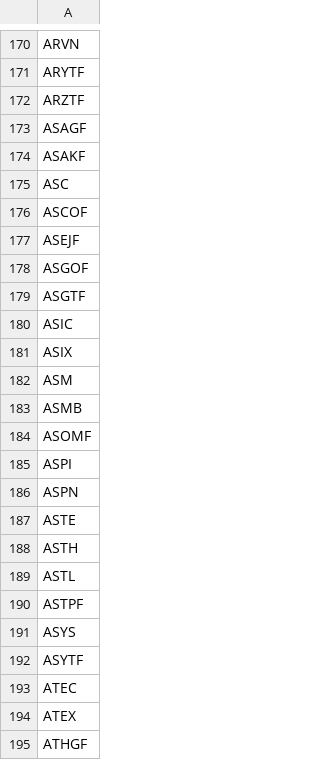
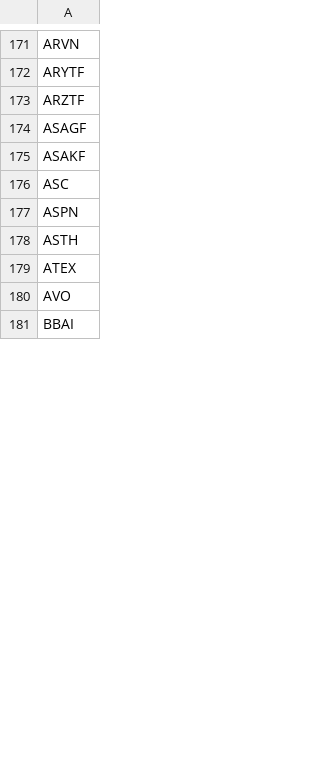
Before and after one commit to JuanFigueroaDS/smallcaps, a CSV file: universe.csv, drawn as a sheet; only a part is shown, gaps mark what is left out; the shorter side is filled out with more unchanged rows; the diff covers the shown part only.

```diff
--- a/universe.csv
+++ b/universe.csv
@@ -175,21 +176,4 @@ ASAKF
 ASC
-ASCOF
-ASEJF
-ASGOF
-ASGTF
-ASIC
-ASIX
-ASM
-ASMB
-ASOMF
-ASPI
 ASPN
-ASTE
 ASTH
-ASTL
-ASTPF
-ASYS
-ASYTF
-ATEC
 ATEX
-ATHGF
```
Also changed, not shown: 1 added row and 111 removed rows elsewhere in this file, 1 other file.
